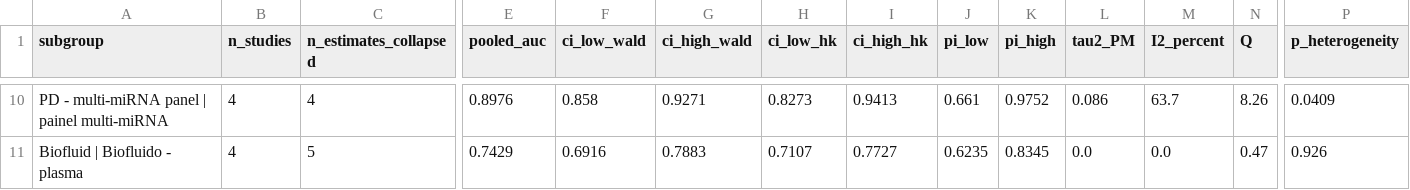
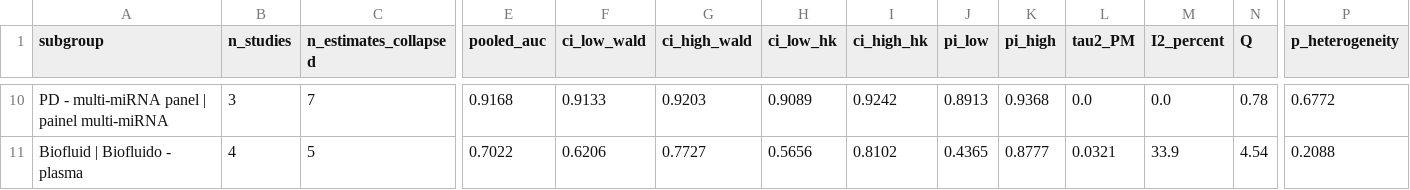
Before and after one commit to WesleyCapucho/-Epigen-tica-e-micrornas-em-doen-as-neurodegenerativas, a CSV file: results/tables/meta_analysis_pooled_auc_primary.csv, drawn as a sheet; only a part is shown, gaps mark what is left out; the diff covers the shown part only; the diff names each change by its address in the sheet, - before the commit and + after, or states it on an @@ line.

```diff
--- a/results/tables/meta_analysis_pooled_auc_primary.csv
+++ b/results/tables/meta_analysis_pooled_auc_primary.csv
-B10 (n_studies): 4
+B10 (n_studies): 3
-C10 (n_estimates_collapsed): 4
+C10 (n_estimates_collapsed): 7
-E10 (pooled_auc): 0.8976
+E10 (pooled_auc): 0.9168
-F10 (ci_low_wald): 0.858
+F10 (ci_low_wald): 0.9133
-G10 (ci_high_wald): 0.9271
+G10 (ci_high_wald): 0.9203
-H10 (ci_low_hk): 0.8273
+H10 (ci_low_hk): 0.9089
-I10 (ci_high_hk): 0.9413
+I10 (ci_high_hk): 0.9242
-J10 (pi_low): 0.661
+J10 (pi_low): 0.8913
-K10 (pi_high): 0.9752
+K10 (pi_high): 0.9368
-L10 (tau2_PM): 0.086
+L10 (tau2_PM): 0.0
-M10 (I2_percent): 63.7
+M10 (I2_percent): 0.0
-N10 (Q): 8.26
+N10 (Q): 0.78
-P10 (p_heterogeneity): 0.0409
+P10 (p_heterogeneity): 0.6772
-E11 (pooled_auc): 0.7429
+E11 (pooled_auc): 0.7022
-F11 (ci_low_wald): 0.6916
+F11 (ci_low_wald): 0.6206
-G11 (ci_high_wald): 0.7883
+G11 (ci_high_wald): 0.7727
-H11 (ci_low_hk): 0.7107
+H11 (ci_low_hk): 0.5656
-I11 (ci_high_hk): 0.7727
+I11 (ci_high_hk): 0.8102
-J11 (pi_low): 0.6235
+J11 (pi_low): 0.4365
-K11 (pi_high): 0.8345
+K11 (pi_high): 0.8777
-L11 (tau2_PM): 0.0
+L11 (tau2_PM): 0.0321
-M11 (I2_percent): 0.0
+M11 (I2_percent): 33.9
-N11 (Q): 0.47
+N11 (Q): 4.54
-P11 (p_heterogeneity): 0.926
+P11 (p_heterogeneity): 0.2088
```
Also changed, not shown: 123 edited cells elsewhere in this file, results/tables/bivariate_input_estimates.csv, results/tables/bivariate_summary.csv, 37 other files.
